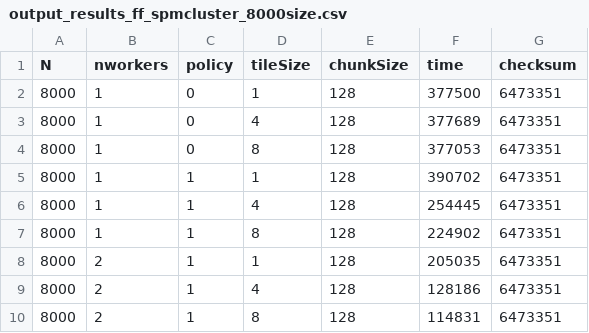
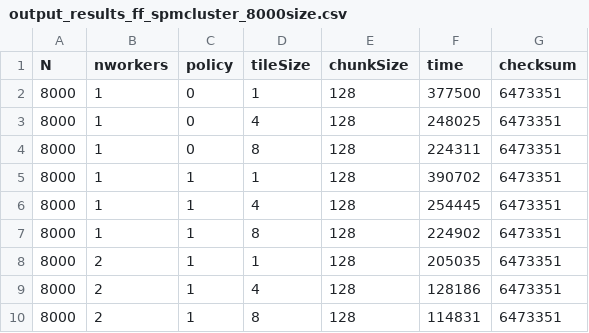
Before and after one commit to Servat0r/SPM-2024-Project, a CSV file: results/fastflow_spmcluster_2/output_results_ff_spmcluster_8000size.csv, drawn as a sheet; only a part is shown.

```diff
--- a/results/fastflow_spmcluster_2/output_results_ff_spmcluster_8000size.csv
+++ b/results/fastflow_spmcluster_2/output_results_ff_spmcluster_8000size.csv
@@ -2,4 +2,4 @@ N,nworkers,policy,tileSize,chunkSize,time,checksum
 8000,1,0,1,128,377500,6473351
-8000,1,0,4,128,377689,6473351
-8000,1,0,8,128,377053,6473351
+8000,1,0,4,128,248025,6473351
+8000,1,0,8,128,224311,6473351
 8000,1,1,1,128,390702,6473351
```
Also changed, not shown: output_results_ff_spmnuma_sequential.csv, results/fastflow_spmcluster_2/output_results_ff_spmcluster_1000size.csv, 35 other files.
